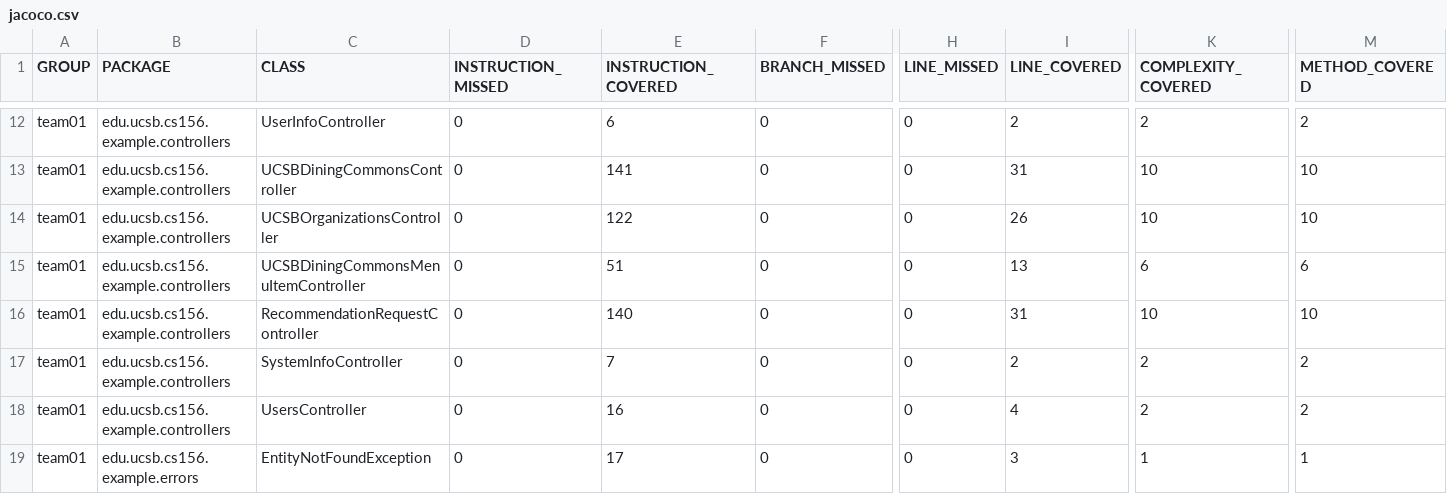
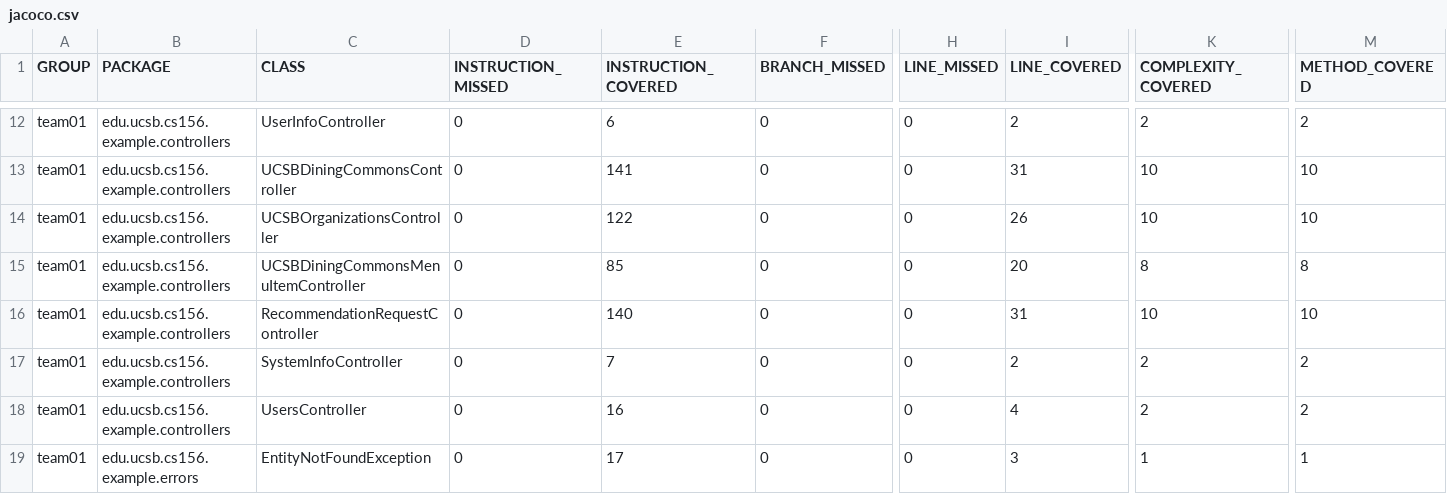
Before and after one commit to ucsb-cs156-f24/team01-f24-05, a CSV file: prs/66/jacoco/jacoco.csv, drawn as a sheet; only a part is shown, gaps mark what is left out; the diff names each change by its address in the sheet, - before the commit and + after, or states it on an @@ line.

```diff
--- a/prs/66/jacoco/jacoco.csv
+++ b/prs/66/jacoco/jacoco.csv
-E15 (INSTRUCTION_COVERED): 51
+E15 (INSTRUCTION_COVERED): 85
-I15 (LINE_COVERED): 13
+I15 (LINE_COVERED): 20
-K15 (COMPLEXITY_COVERED): 6
+K15 (COMPLEXITY_COVERED): 8
-M15 (METHOD_COVERED): 6
+M15 (METHOD_COVERED): 8
```
Also changed, not shown: 7 other files.
